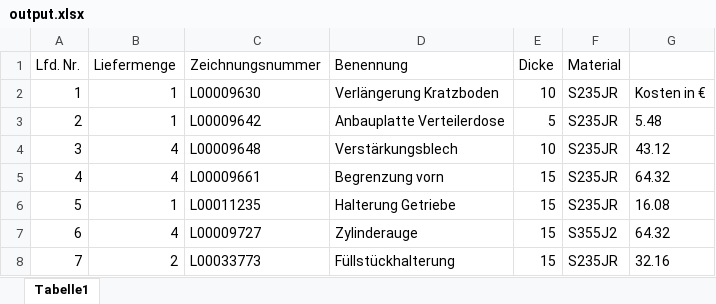
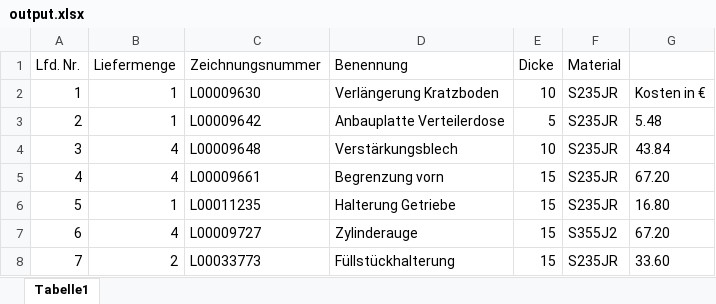
Before and after one commit to lukasrieger-dev/CADCostCalculator, an Excel workbook: output.xlsx, sheet Tabelle1, drawn as a sheet; values as stored, in another font and other column widths than the file's, no borders; the diff names each change by its address in the sheet, - before the commit and + after, or states it on an @@ line.

```diff
--- a/output.xlsx (sheet Tabelle1)
+++ b/output.xlsx (sheet Tabelle1)
-G4: 43.12
+G4: 43.84
-G5: 64.32
+G5: 67.20
-G6: 16.08
+G6: 16.80
-G7: 64.32
+G7: 67.20
-G8: 32.16
+G8: 33.60
```
Also changed, not shown: 7 other files.
